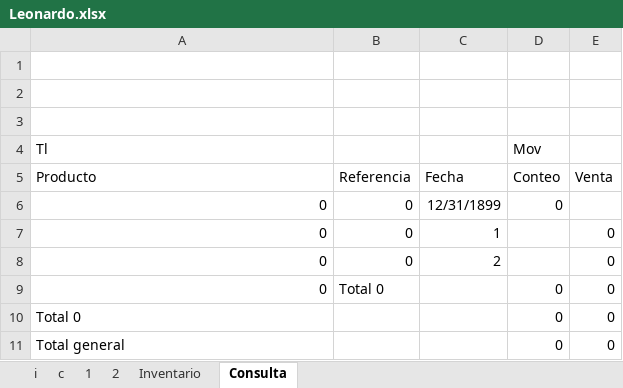
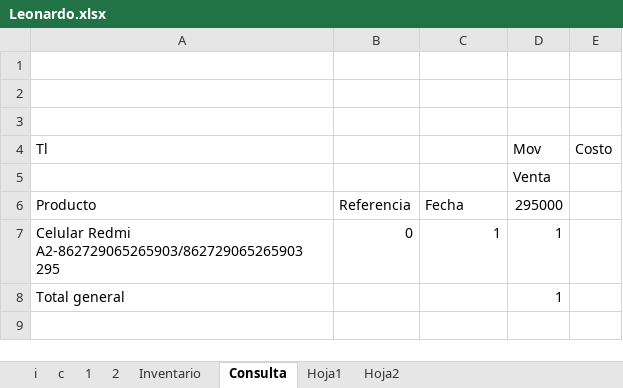
Before and after one commit to armandLizarazo/gtech, an Excel workbook: leonardo/Leonardo.xlsx, sheet Consulta, drawn as a sheet; values as stored, in another font and other column widths than the file's, no borders; removed rows and columns are numbered as before the commit, all else as after; the diff names each change by its address in the sheet, - before the commit and + after, or states it on an @@ line.

Commit message:
Cierre total 2023-09-08

```diff
--- a/leonardo/Leonardo.xlsx (sheet Consulta)
+++ b/leonardo/Leonardo.xlsx (sheet Consulta)
+sheet tab: Hoja1
+sheet tab: Hoja2
-E4: (empty)
+E4: Costo
+row 5:  |  |  | Venta
-D6: Conteo
+D6: 295000
-E6: Venta
+E6: (empty)
-row 6: 0 | 0 | 12/31/1899 | 0
-row 7: 0 | 0 | 1 |  | 0
-row 8: 0 | 0 | 2 |  | 0
-row 9: 0 | Total 0 |  | 0 | 0
-row 10: Total 0 |  |  | 0 | 0
+row 7: Celular Redmi A2-862729065265903/862729065265903 295 | 0 | 1 | 1
-D8: 0
+D8: 1
-E8: 0
+E8: (empty)
```
Also changed, not shown: sheet i, sheet Inventario, sheet 1, sheet c, hidden cells, 2 other files.
